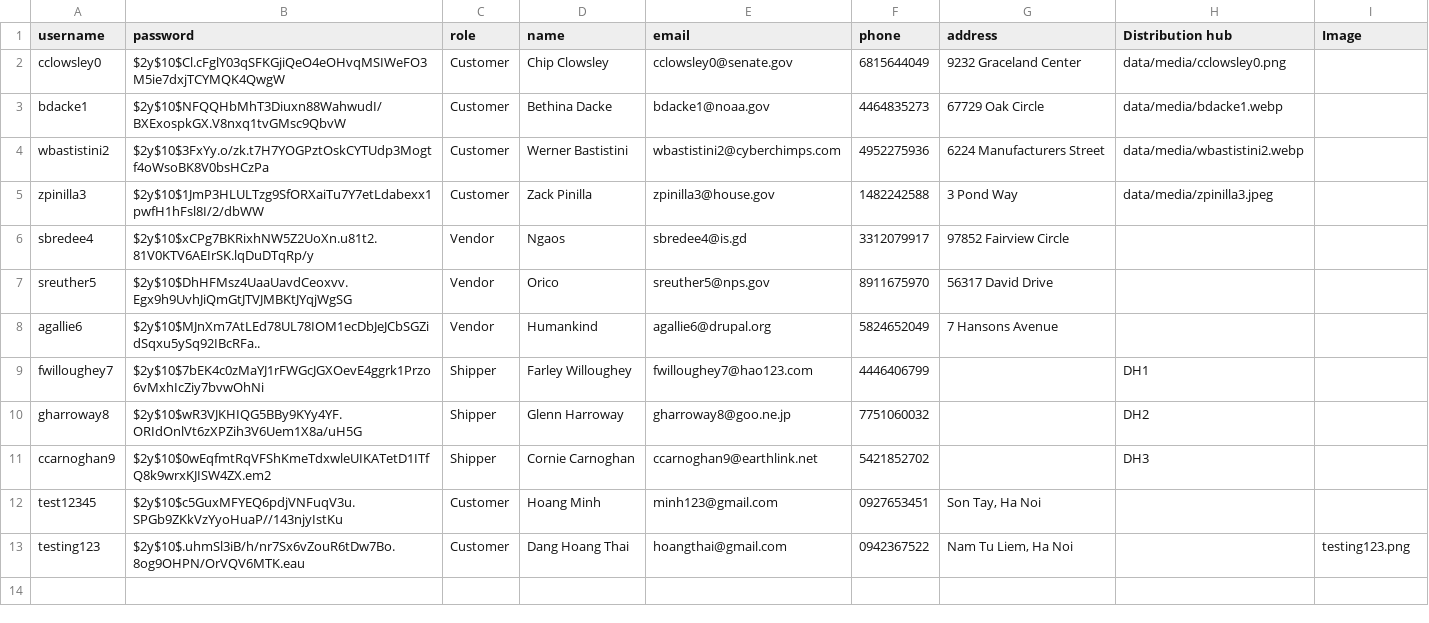
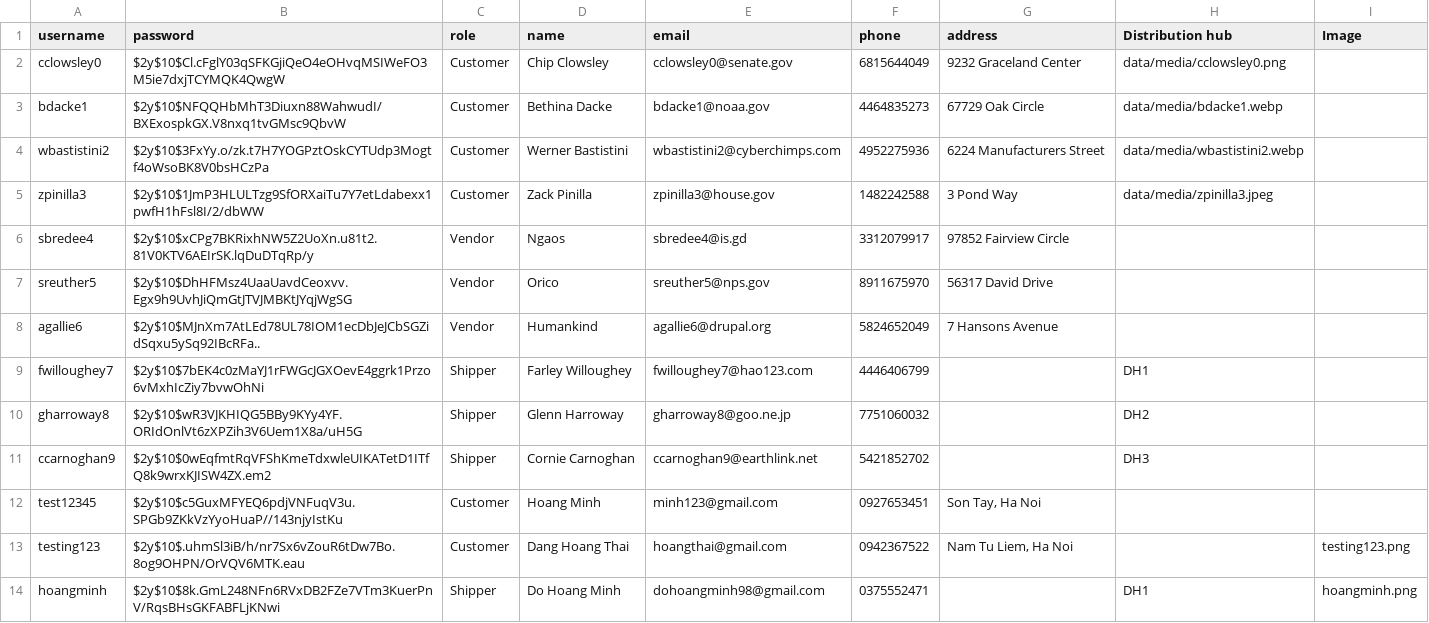
Before and after one commit to ThaiHoangDang/Lazada-Website, a CSV file: data/users.csv, drawn as a sheet; the diff names each change by its address in the sheet, - before the commit and + after, or states it on an @@ line.

```diff
--- a/data/users.csv
+++ b/data/users.csv
+row 14: hoangminh | $2y$10$8k.GmL248NFn6RVxDB2FZe7VTm3KuerPnV/RqsBHsGKFABFLjKNwi | Shipper | Do Hoang Minh | dohoangminh98@gmail.com | 0375552471 |  | DH1 | hoangminh.png
```
Also changed, not shown: 7 other files.
